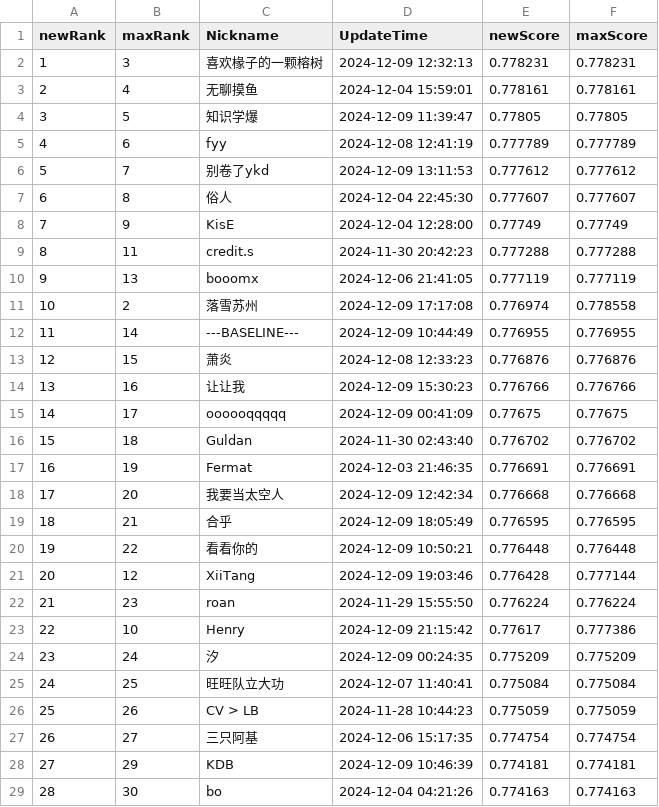
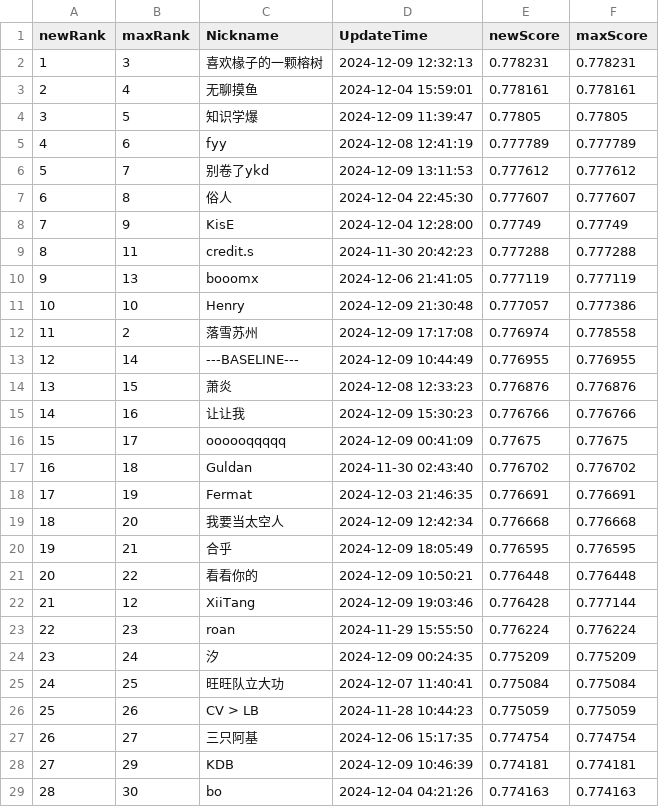
Before and after one commit to LevenKoko/SWUFE_CreditScoring_Crawler, a CSV file: new.csv, drawn as a sheet; only a part is shown; removed rows and columns are numbered as before the commit, all else as after; the diff names each change by its address in the sheet, - before the commit and + after, or states it on an @@ line.

```diff
--- a/new.csv
+++ b/new.csv
+row 11: 10 | 10 | Henry | 2024-12-09 21:30:48 | 0.777057 | 0.777386
@@ column A (newRank) renumbered between rows 12 and 23 @@
-row 23: 22 | 10 | Henry | 2024-12-09 21:15:42 | 0.77617 | 0.777386
```
Also changed, not shown: high.csv, 3 other files.
